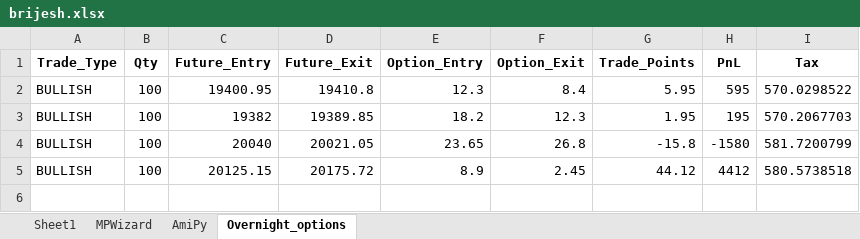
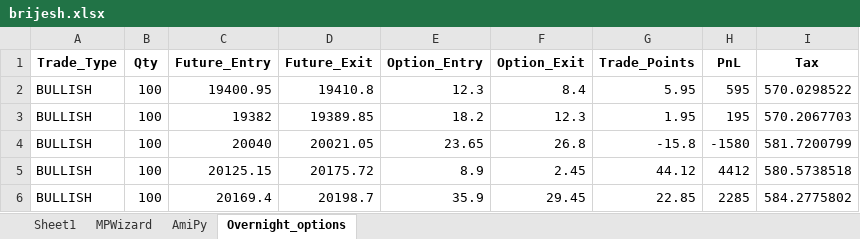
Before and after one commit to SerendipityOrg/TradeMan, an Excel workbook: UserProfile/excel/brijesh.xlsx, sheet Overnight_options, drawn as a sheet; values as stored, in another font and other column widths than the file's, no borders; the diff names each change by its address in the sheet, - before the commit and + after, or states it on an @@ line.

```diff
--- a/UserProfile/excel/brijesh.xlsx (sheet Overnight_options)
+++ b/UserProfile/excel/brijesh.xlsx (sheet Overnight_options)
+row 6: BULLISH | 100 | 20169.4 | 20198.7 | 35.9 | 29.45 | 22.85 | 2285 | 584.2775802
```
Also changed, not shown: sheet MPWizard, sheet AmiPy, sheet Sheet1, UserProfile/excel/omkar.xlsx, UserProfile/excel/sridhar.xlsx, 15 other files.
